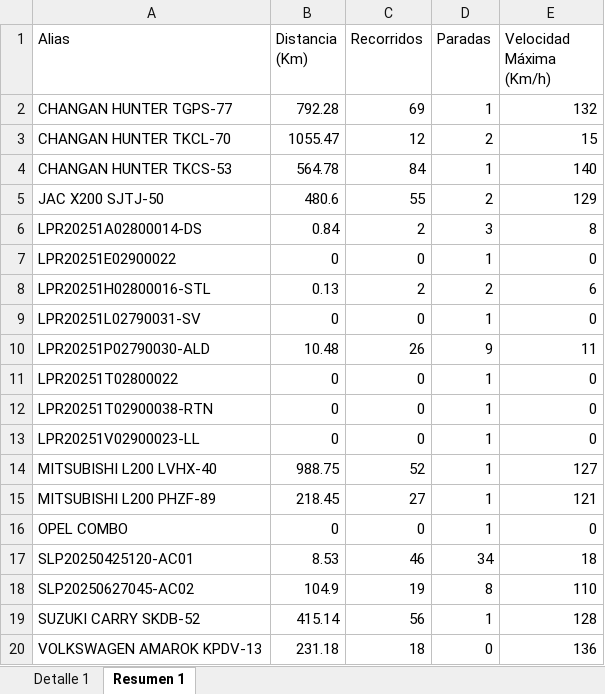
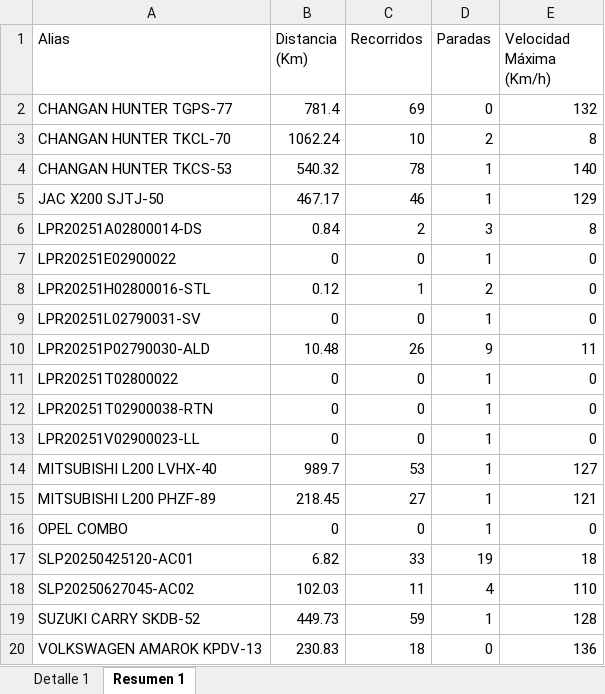
Before and after one commit to WurfelSPA/tracklink-visibility, an Excel workbook: REPORTE DE RECORRIDO.xlsx, sheet Resumen 1, drawn as a sheet; values as stored, in another font and other column widths than the file's, no borders; the diff names each change by its address in the sheet, - before the commit and + after, or states it on an @@ line.

```diff
--- a/REPORTE DE RECORRIDO.xlsx (sheet Resumen 1)
+++ b/REPORTE DE RECORRIDO.xlsx (sheet Resumen 1)
-B2 (Distancia (Km)): 792.28
+B2 (Distancia (Km)): 781.4
-D2 (Paradas): 1
+D2 (Paradas): 0
-B3 (Distancia (Km)): 1055.47
+B3 (Distancia (Km)): 1062.24
-C3 (Recorridos): 12
+C3 (Recorridos): 10
-E3 (Velocidad Máxima (Km/h)): 15
+E3 (Velocidad Máxima (Km/h)): 8
-B4 (Distancia (Km)): 564.78
+B4 (Distancia (Km)): 540.32
-C4 (Recorridos): 84
+C4 (Recorridos): 78
-B5 (Distancia (Km)): 480.6
+B5 (Distancia (Km)): 467.17
-C5 (Recorridos): 55
+C5 (Recorridos): 46
-D5 (Paradas): 2
+D5 (Paradas): 1
-B8 (Distancia (Km)): 0.13
+B8 (Distancia (Km)): 0.12
-C8 (Recorridos): 2
+C8 (Recorridos): 1
-E8 (Velocidad Máxima (Km/h)): 6
+E8 (Velocidad Máxima (Km/h)): 0
-B14 (Distancia (Km)): 988.75
+B14 (Distancia (Km)): 989.7
-C14 (Recorridos): 52
+C14 (Recorridos): 53
-B17 (Distancia (Km)): 8.53
+B17 (Distancia (Km)): 6.82
-C17 (Recorridos): 46
+C17 (Recorridos): 33
-D17 (Paradas): 34
+D17 (Paradas): 19
-B18 (Distancia (Km)): 104.9
+B18 (Distancia (Km)): 102.03
-C18 (Recorridos): 19
+C18 (Recorridos): 11
-D18 (Paradas): 8
+D18 (Paradas): 4
-B19 (Distancia (Km)): 415.14
+B19 (Distancia (Km)): 449.73
-C19 (Recorridos): 56
+C19 (Recorridos): 59
-B20 (Distancia (Km)): 231.18
+B20 (Distancia (Km)): 230.83
```
Also changed, not shown: sheet Detalle 1.
